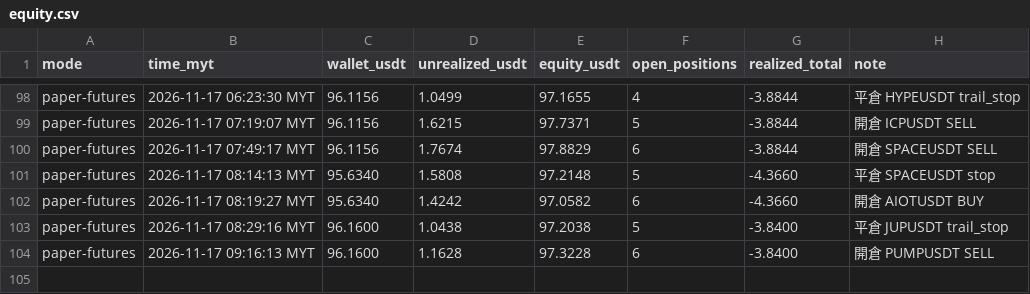
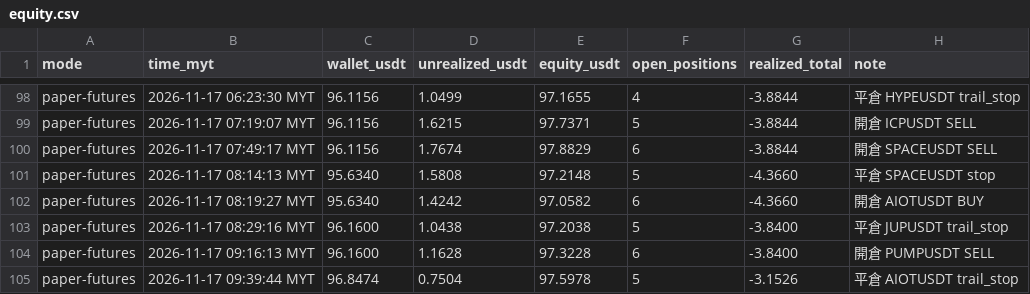
Before and after one commit to allenzeng060-lgtm/trade-dashboard, a CSV file: data/ledgers/trading-journal/futures_hf15m/equity.csv, drawn as a sheet; only a part is shown, gaps mark what is left out.

```diff
--- a/data/ledgers/trading-journal/futures_hf15m/equity.csv
+++ b/data/ledgers/trading-journal/futures_hf15m/equity.csv
@@ -104 +104,2 @@ paper-futures,2026-11-17 08:29:16 MYT,96.1600,1.0438,97.2038,5,-3.8400,平倉 JU
 paper-futures,2026-11-17 09:16:13 MYT,96.1600,1.1628,97.3228,6,-3.8400,開倉 PUMPUSDT SELL
+paper-futures,2026-11-17 09:39:44 MYT,96.8474,0.7504,97.5978,5,-3.1526,平倉 AIOTUSDT trail_stop
```
Also changed, not shown: data/ledgers/trading-journal/futures_hf15m/trades.csv, 19 other files.
